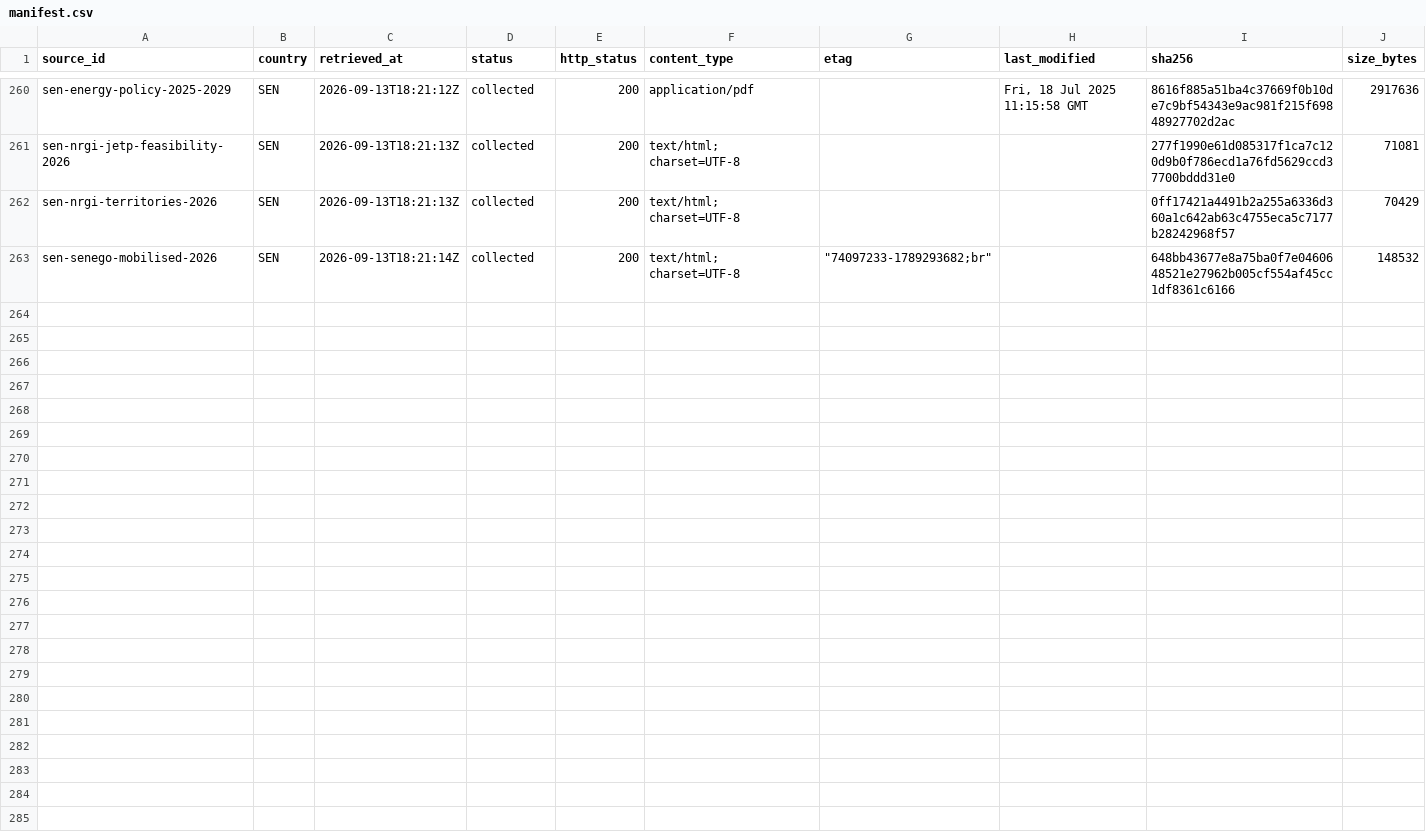
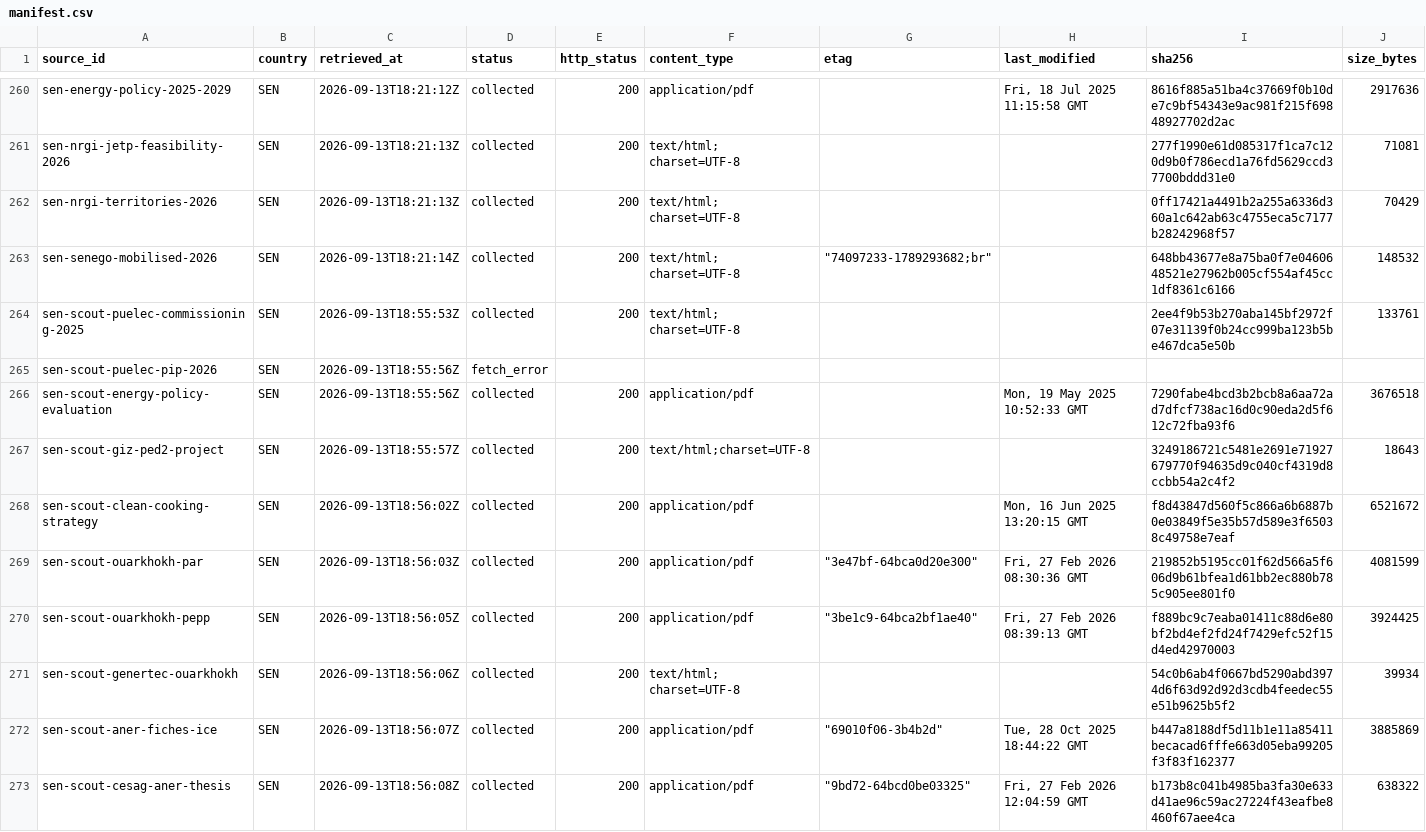
Before and after one commit to MinhHaDuong/climate-finance-het, a CSV file: data/jetp/manifest.csv, drawn as a sheet; only a part is shown, gaps mark what is left out; rows hold the shown columns only; the diff names each change by its address in the sheet, - before the commit and + after, or states it on an @@ line.

Commit message:
feat(jetp): corroborate PUELEC component through bounded scout trial

```diff
--- a/data/jetp/manifest.csv
+++ b/data/jetp/manifest.csv
+row 264: sen-scout-puelec-commissioning-2025 | SEN | 2026-09-13T18:55:53Z | collected | 200 | text/html; charset=UTF-8 |  |  | 2ee4f9b53b270aba145bf2972f07e31139f0b24cc999ba123b5be467dca5e50b | 133761
+row 265: sen-scout-puelec-pip-2026 | SEN | 2026-09-13T18:55:56Z | fetch_error
+row 266: sen-scout-energy-policy-evaluation | SEN | 2026-09-13T18:55:56Z | collected | 200 | application/pdf |  | Mon, 19 May 2025 10:52:33 GMT | 7290fabe4bcd3b2bcb8a6aa72ad7dfcf738ac16d0c90eda2d5f612c72fba93f6 | 3676518
+row 267: sen-scout-giz-ped2-project | SEN | 2026-09-13T18:55:57Z | collected | 200 | text/html;charset=UTF-8 |  |  | 3249186721c5481e2691e71927679770f94635d9c040cf4319d8ccbb54a2c4f2 | 18643
+row 268: sen-scout-clean-cooking-strategy | SEN | 2026-09-13T18:56:02Z | collected | 200 | application/pdf |  | Mon, 16 Jun 2025 13:20:15 GMT | f8d43847d560f5c866a6b6887b0e03849f5e35b57d589e3f65038c49758e7eaf | 6521672
+row 269: sen-scout-ouarkhokh-par | SEN | 2026-09-13T18:56:03Z | collected | 200 | application/pdf | "3e47bf-64bca0d20e300" | Fri, 27 Feb 2026 08:30:36 GMT | 219852b5195cc01f62d566a5f606d9b61bfea1d61bb2ec880b785c905ee801f0 | 4081599
+row 270: sen-scout-ouarkhokh-pepp | SEN | 2026-09-13T18:56:05Z | collected | 200 | application/pdf | "3be1c9-64bca2bf1ae40" | Fri, 27 Feb 2026 08:39:13 GMT | f889bc9c7eaba01411c88d6e80bf2bd4ef2fd24f7429efc52f15d4ed42970003 | 3924425
+row 271: sen-scout-genertec-ouarkhokh | SEN | 2026-09-13T18:56:06Z | collected | 200 | text/html; charset=UTF-8 |  |  | 54c0b6ab4f0667bd5290abd3974d6f63d92d92d3cdb4feedec55e51b9625b5f2 | 39934
+row 272: sen-scout-aner-fiches-ice | SEN | 2026-09-13T18:56:07Z | collected | 200 | application/pdf | "69010f06-3b4b2d" | Tue, 28 Oct 2025 18:44:22 GMT | b447a8188df5d11b1e11a85411becacad6fffe663d05eba99205f3f83f162377 | 3885869
+row 273: sen-scout-cesag-aner-thesis | SEN | 2026-09-13T18:56:08Z | collected | 200 | application/pdf | "9bd72-64bcd0be03325" | Fri, 27 Feb 2026 12:04:59 GMT | b173b8c041b4985ba3fa30e633d41ae96c59ac27224f43eafbe8460f67aee4ca | 638322
```
Also changed, not shown: data/jetp/implementation-events.csv, data/jetp/project-coverage.csv, 11 other files.
